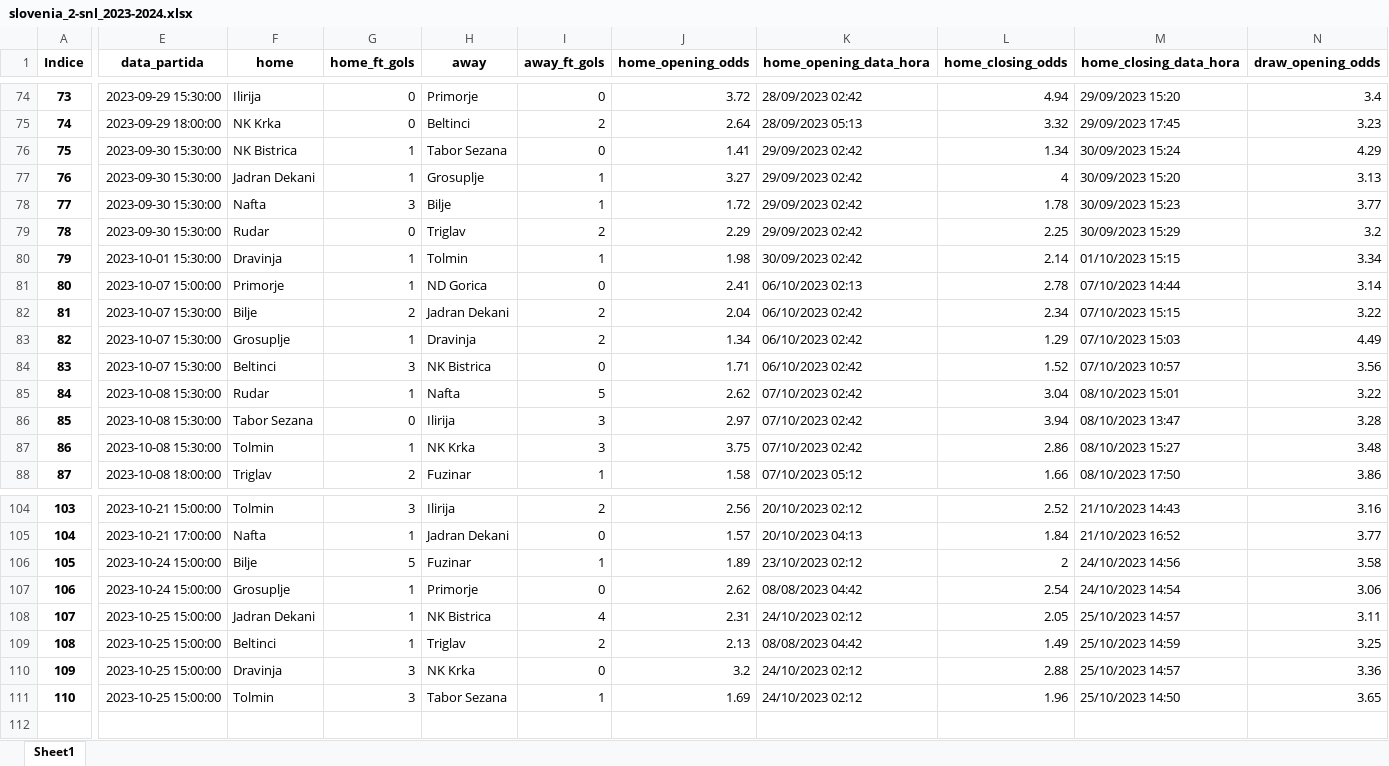
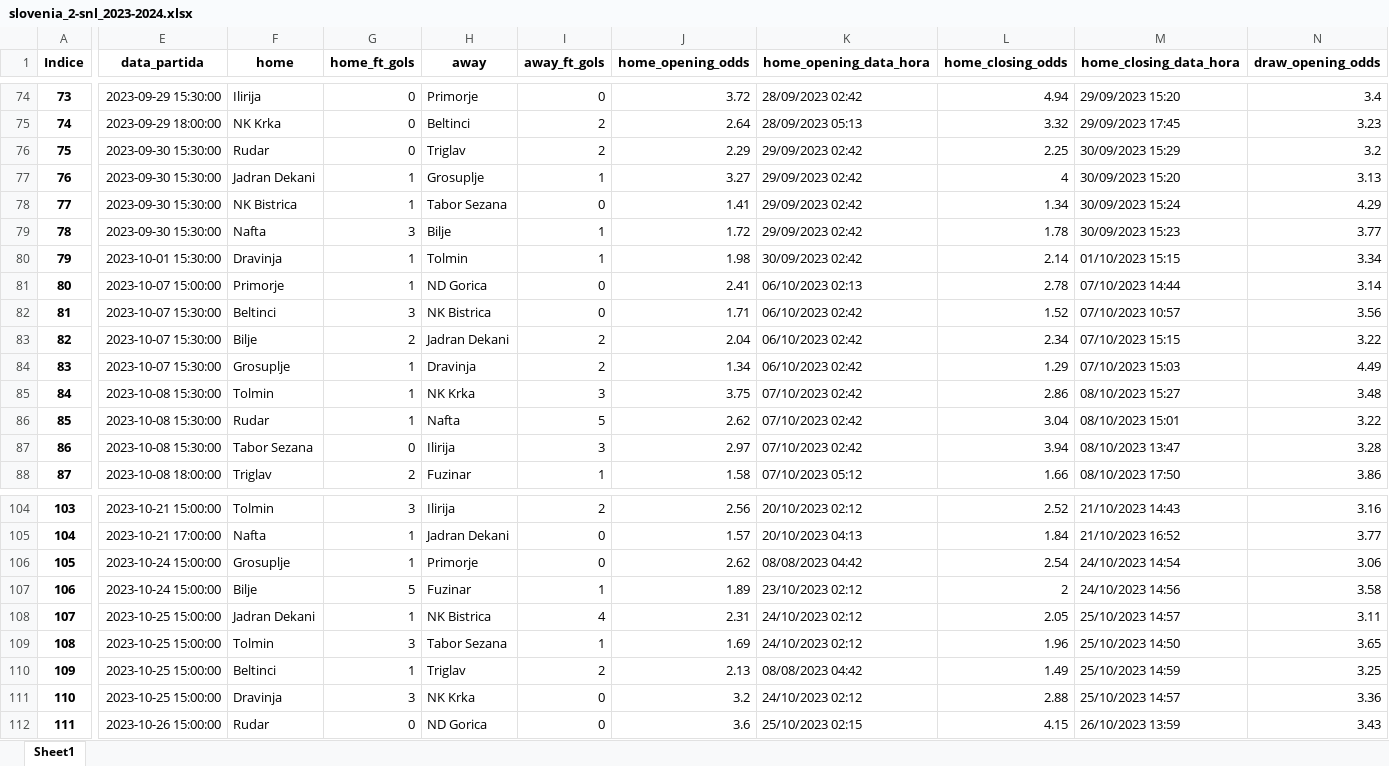
Before and after one commit to tarciziojrdf/poco, an Excel workbook: 2023/slovenia_2-snl_2023-2024.xlsx, sheet Sheet1, drawn as a sheet; only a part is shown, gaps mark what is left out; values as stored, in another font and other column widths than the file's, no borders; addresses are those after the commit; rows hold the shown columns only; the diff covers the shown part only; the diff names each change by its address in the sheet, - before the commit and + after, or states it on an @@ line.

```diff
--- a/2023/slovenia_2-snl_2023-2024.xlsx (sheet Sheet1)
+++ b/2023/slovenia_2-snl_2023-2024.xlsx (sheet Sheet1)
@@ column A (Indice) renumbered from row 66 down @@
@@ row 79 moved to row 76: 75 @@
@@ row 84 moved to row 82: 81 @@
@@ row 87 moved to row 85: 84 @@
@@ row 107 moved to row 106: 105 @@
+row 109: 108 | 2023-10-25 15:00:00 | Tolmin | 3 | Tabor Sezana | 1 | 1.69 | 24/10/2023 02:12 | 1.96 | 25/10/2023 14:50 | 3.65
-E112 (data_partida): 2023-10-25 15:00:00
+E112 (data_partida): 2023-10-26 15:00:00
-F112 (home): Tolmin
+F112 (home): Rudar
-G112 (home_ft_gols): 3
+G112 (home_ft_gols): 0
-H112 (away): Tabor Sezana
+H112 (away): ND Gorica
-I112 (away_ft_gols): 1
+I112 (away_ft_gols): 0
-J112 (home_opening_odds): 1.69
+J112 (home_opening_odds): 3.6
-K112 (home_opening_data_hora): 24/10/2023 02:12
+K112 (home_opening_data_hora): 25/10/2023 02:15
-L112 (home_closing_odds): 1.96
+L112 (home_closing_odds): 4.15
-M112 (home_closing_data_hora): 25/10/2023 14:50
+M112 (home_closing_data_hora): 26/10/2023 13:59
-N112 (draw_opening_odds): 3.65
+N112 (draw_opening_odds): 3.43
```
Also changed, not shown: 4 moved rows and 8 edited cells elsewhere in this sheet, 2023/poland_division-2_2023-2024.xlsx, 2023/romania_liga-2_2023-2024.xlsx.
